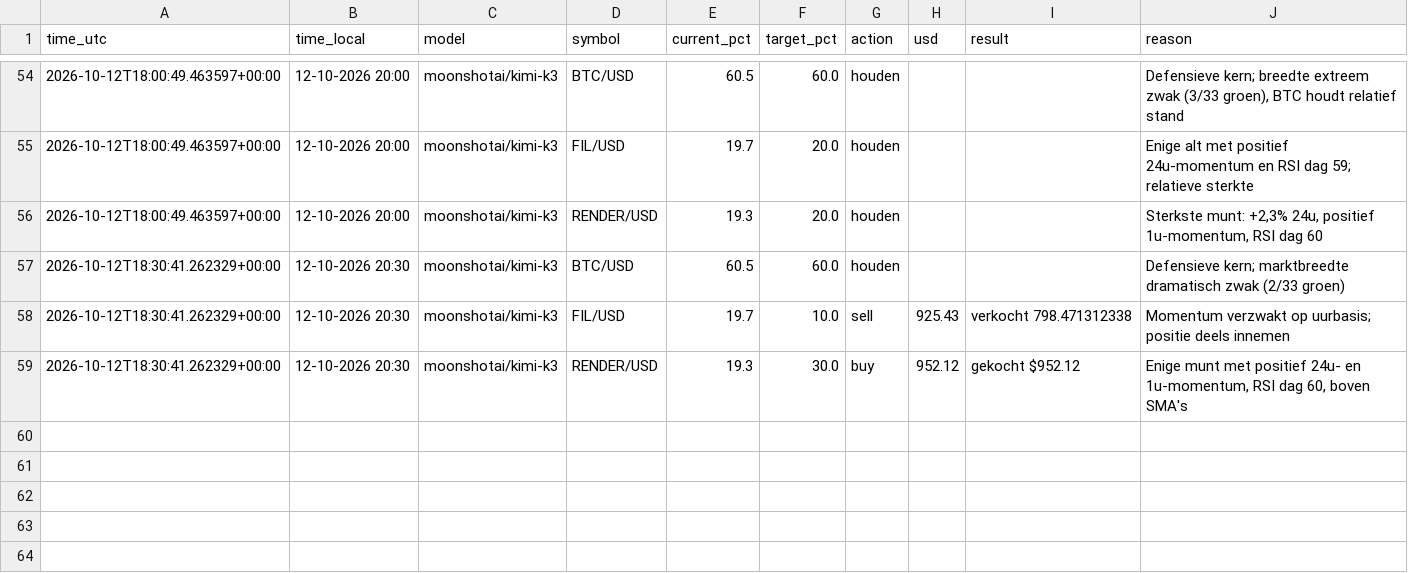
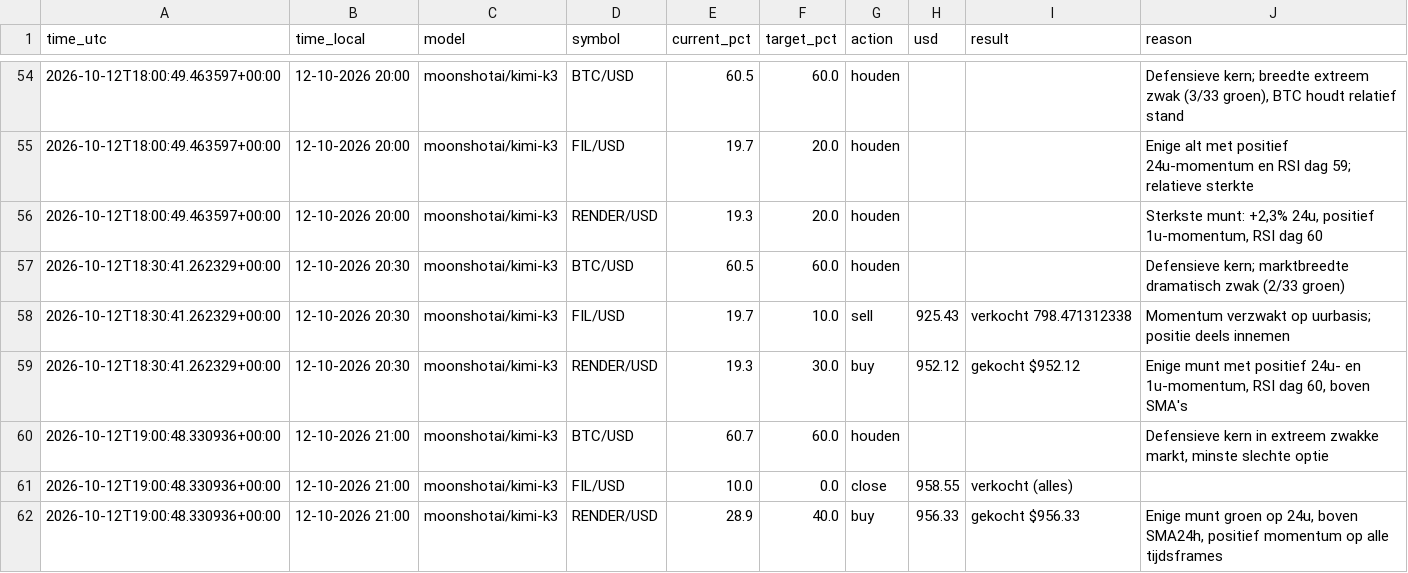
Before and after one commit to robinstar06-cpu/ai-trader, a CSV file: data/decisions.csv, drawn as a sheet; only a part is shown, gaps mark what is left out.

```diff
--- a/data/decisions.csv
+++ b/data/decisions.csv
@@ -59 +59,4 @@ time_utc,time_local,model,symbol,current_pct,target_pct,action,usd,result,reason
 2026-10-12T18:30:41.262329+00:00,12-10-2026 20:30,moonshotai/kimi-k3,RENDER/USD,19.3,30.0,buy,952.12,gekocht $952.12,"Enige munt met positief 24u- en 1u-momentum, RSI dag 60, boven SMA's"
+2026-10-12T19:00:48.330936+00:00,12-10-2026 21:00,moonshotai/kimi-k3,BTC/USD,60.7,60.0,houden,,,"Defensieve kern in extreem zwakke markt, minste slechte optie"
+2026-10-12T19:00:48.330936+00:00,12-10-2026 21:00,moonshotai/kimi-k3,FIL/USD,10.0,0.0,close,958.55,verkocht (alles),
+2026-10-12T19:00:48.330936+00:00,12-10-2026 21:00,moonshotai/kimi-k3,RENDER/USD,28.9,40.0,buy,956.33,gekocht $956.33,"Enige munt groen op 24u, boven SMA24h, positief momentum op alle tijdsframes"
```
Also changed, not shown: data/equity.csv, 2 other files.
